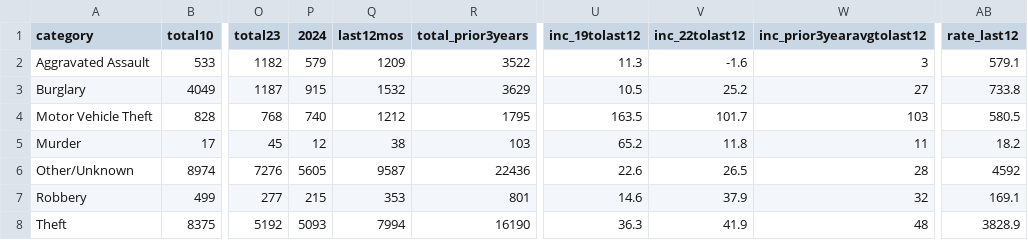
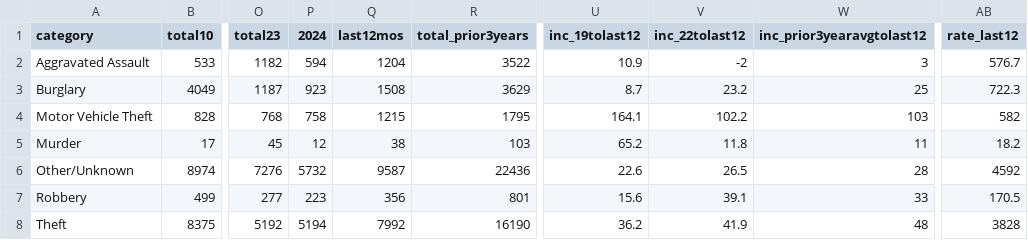
Before and after one commit to abcotvdata/safetytracker_fayetteville, a CSV file: data/output/city/citywide_category.csv, drawn as a sheet; only a part is shown, gaps mark what is left out; the diff names each change by its address in the sheet, - before the commit and + after, or states it on an @@ line.

```diff
--- a/data/output/city/citywide_category.csv
+++ b/data/output/city/citywide_category.csv
-P2 (2024): 579
+P2 (2024): 594
-Q2 (last12mos): 1209
+Q2 (last12mos): 1204
-U2 (inc_19tolast12): 11.3
+U2 (inc_19tolast12): 10.9
-V2 (inc_22tolast12): -1.6
+V2 (inc_22tolast12): -2
-AB2 (rate_last12): 579.1
+AB2 (rate_last12): 576.7
-P3 (2024): 915
+P3 (2024): 923
-Q3 (last12mos): 1532
+Q3 (last12mos): 1508
-U3 (inc_19tolast12): 10.5
+U3 (inc_19tolast12): 8.7
-V3 (inc_22tolast12): 25.2
+V3 (inc_22tolast12): 23.2
-W3 (inc_prior3yearavgtolast12): 27
+W3 (inc_prior3yearavgtolast12): 25
-AB3 (rate_last12): 733.8
+AB3 (rate_last12): 722.3
-P4 (2024): 740
+P4 (2024): 758
-Q4 (last12mos): 1212
+Q4 (last12mos): 1215
-U4 (inc_19tolast12): 163.5
+U4 (inc_19tolast12): 164.1
-V4 (inc_22tolast12): 101.7
+V4 (inc_22tolast12): 102.2
-AB4 (rate_last12): 580.5
+AB4 (rate_last12): 582
-P6 (2024): 5605
+P6 (2024): 5732
-P7 (2024): 215
+P7 (2024): 223
-Q7 (last12mos): 353
+Q7 (last12mos): 356
-U7 (inc_19tolast12): 14.6
+U7 (inc_19tolast12): 15.6
-V7 (inc_22tolast12): 37.9
+V7 (inc_22tolast12): 39.1
-W7 (inc_prior3yearavgtolast12): 32
+W7 (inc_prior3yearavgtolast12): 33
-AB7 (rate_last12): 169.1
+AB7 (rate_last12): 170.5
-P8 (2024): 5093
+P8 (2024): 5194
-Q8 (last12mos): 7994
+Q8 (last12mos): 7992
-U8 (inc_19tolast12): 36.3
+U8 (inc_19tolast12): 36.2
-AB8 (rate_last12): 3828.9
+AB8 (rate_last12): 3828
```
Also changed, not shown: data/output/districts/assaults_district.csv, data/output/districts/district_category.csv, 42 other files.
